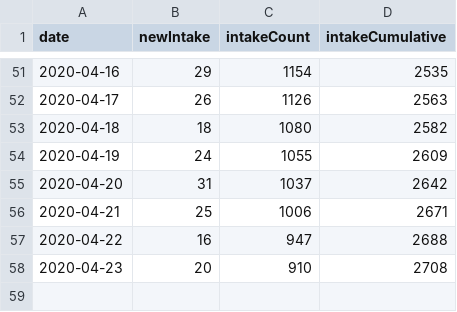
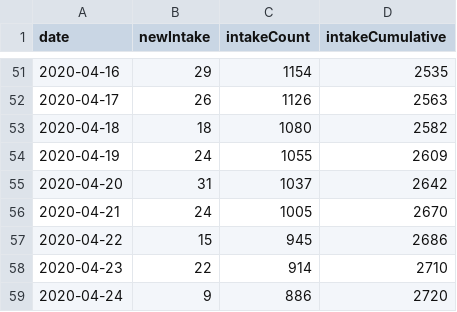
Before and after one commit to fboerman/covid-19-data, a CSV file: nederland/stichting_nice/stichting-nice-timeseries.csv, drawn as a sheet; only a part is shown, gaps mark what is left out.

Commit message:
auto data update NL and world data

```diff
--- a/nederland/stichting_nice/stichting-nice-timeseries.csv
+++ b/nederland/stichting_nice/stichting-nice-timeseries.csv
@@ -55,4 +55,5 @@ date;newIntake;intakeCount;intakeCumulative
 2020-04-20;31;1037;2642
-2020-04-21;25;1006;2671
-2020-04-22;16;947;2688
-2020-04-23;20;910;2708
+2020-04-21;24;1005;2670
+2020-04-22;15;945;2686
+2020-04-23;22;914;2710
+2020-04-24;9;886;2720
```
Also changed, not shown: nederland/RIVM_timeseries/24042020.csv, 1 other file.
